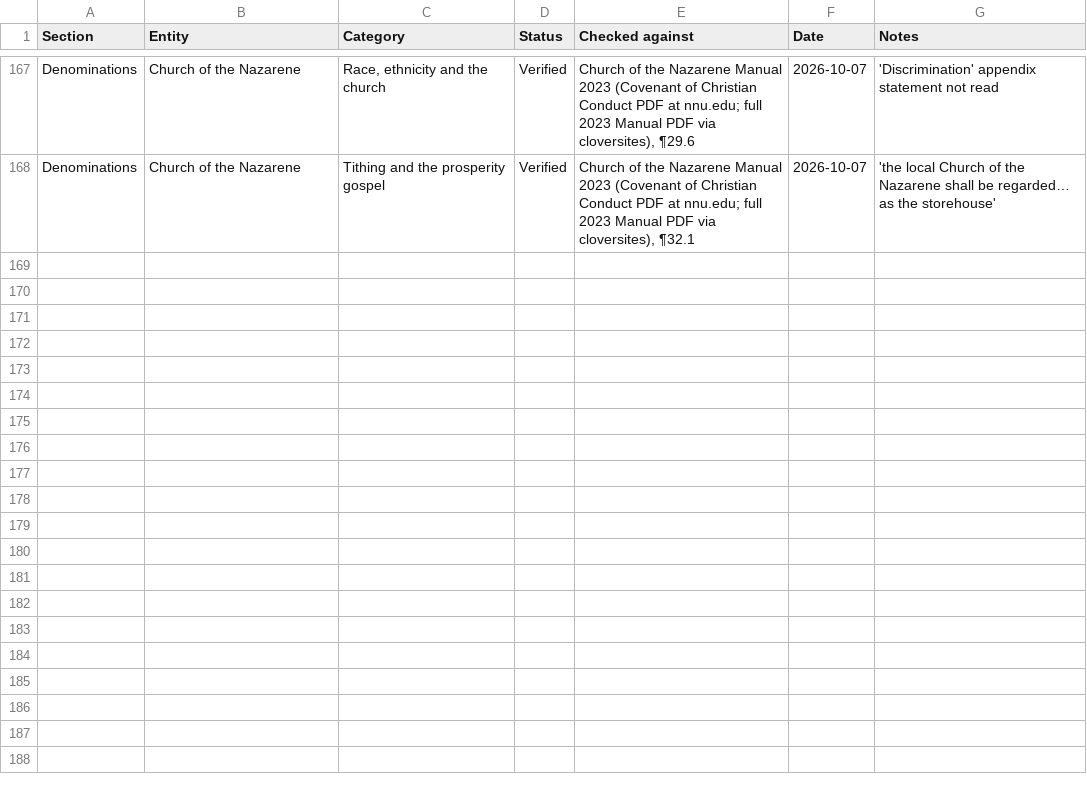
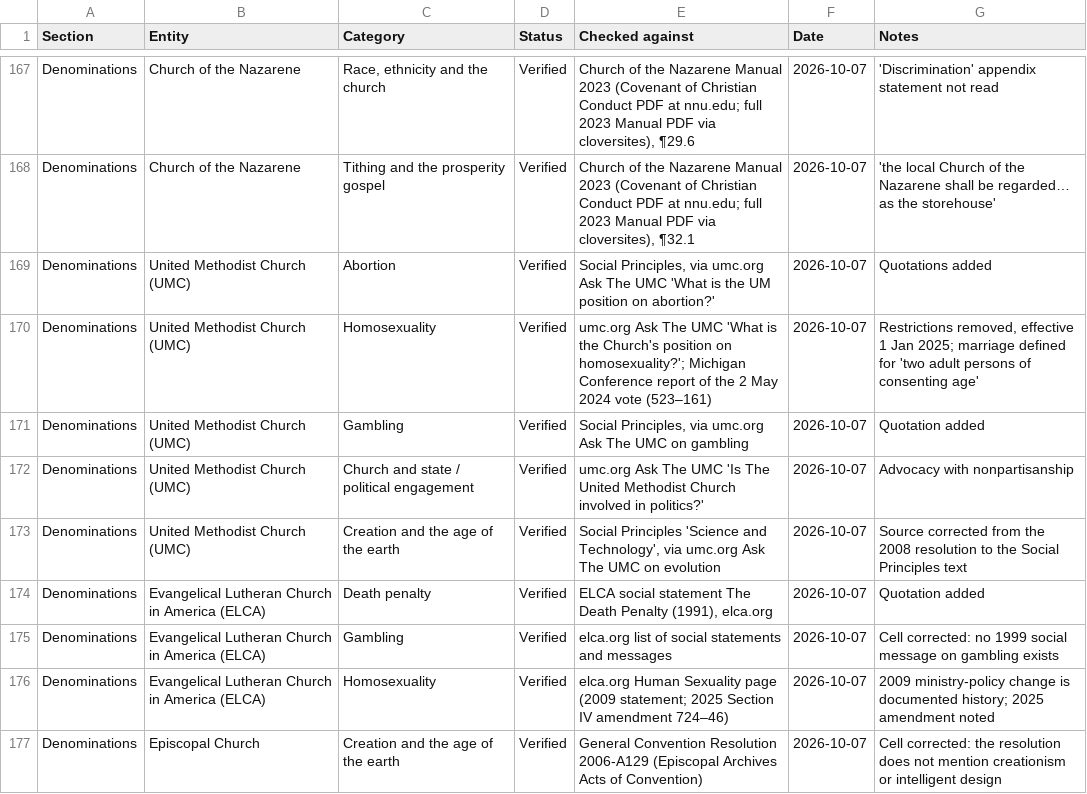
Before and after one commit to jamesdlowery/a_Bible_study_primer, a CSV file: build/verifications/position_verifications.csv, drawn as a sheet; only a part is shown, gaps mark what is left out.

Commit message:
Verify 9 more denomination position cells (UMC, ELCA, Episcopal); 7 cell corrections

```diff
--- a/build/verifications/position_verifications.csv
+++ b/build/verifications/position_verifications.csv
@@ -168 +168,10 @@ Denominations,Church of the Nazarene,"Race, ethnicity and the church",Verified,"
 Denominations,Church of the Nazarene,Tithing and the prosperity gospel,Verified,"Church of the Nazarene Manual 2023 (Covenant of Christian Conduct PDF at nnu.edu; full 2023 Manual PDF via cloversites), ¶32.1",2026-10-07,'the local Church of the Nazarene shall be regarded… as the storehouse'
+Denominations,United Methodist Church (UMC),Abortion,Verified,"Social Principles, via umc.org Ask The UMC 'What is the UM position on abortion?'",2026-10-07,Quotations added
+Denominations,United Methodist Church (UMC),Homosexuality,Verified,umc.org Ask The UMC 'What is the Church's position on homosexuality?'; Michigan Conference report of the 2 May 2024 vote (523–161),2026-10-07,"Restrictions removed, effective 1 Jan 2025; marriage defined for 'two adult persons of consenting age'"
+Denominations,United Methodist Church (UMC),Gambling,Verified,"Social Principles, via umc.org Ask The UMC on gambling",2026-10-07,Quotation added
+Denominations,United Methodist Church (UMC),Church and state / political engagement,Verified,umc.org Ask The UMC 'Is The United Methodist Church involved in politics?',2026-10-07,Advocacy with nonpartisanship
+Denominations,United Methodist Church (UMC),Creation and the age of the earth,Verified,"Social Principles 'Science and Technology', via umc.org Ask The UMC on evolution",2026-10-07,Source corrected from the 2008 resolution to the Social Principles text
+Denominations,Evangelical Lutheran Church in America (ELCA),Death penalty,Verified,"ELCA social statement The Death Penalty (1991), elca.org",2026-10-07,Quotation added
+Denominations,Evangelical Lutheran Church in America (ELCA),Gambling,Verified,elca.org list of social statements and messages,2026-10-07,Cell corrected: no 1999 social message on gambling exists
+Denominations,Evangelical Lutheran Church in America (ELCA),Homosexuality,Verified,elca.org Human Sexuality page (2009 statement; 2025 Section IV amendment 724–46),2026-10-07,2009 ministry-policy change is documented history; 2025 amendment noted
+Denominations,Episcopal Church,Creation and the age of the earth,Verified,General Convention Resolution 2006-A129 (Episcopal Archives Acts of Convention),2026-10-07,Cell corrected: the resolution does not mention creationism or intelligent design
```
Also changed, not shown: 2 other files.
